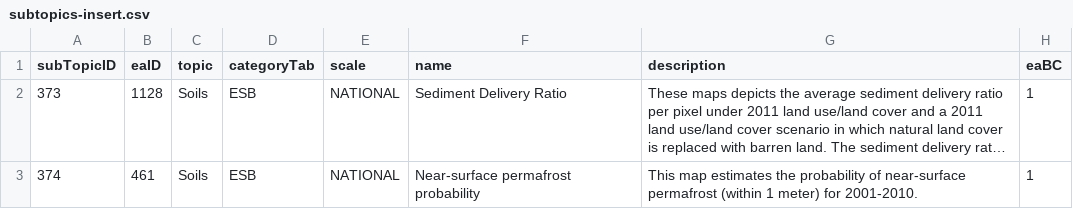
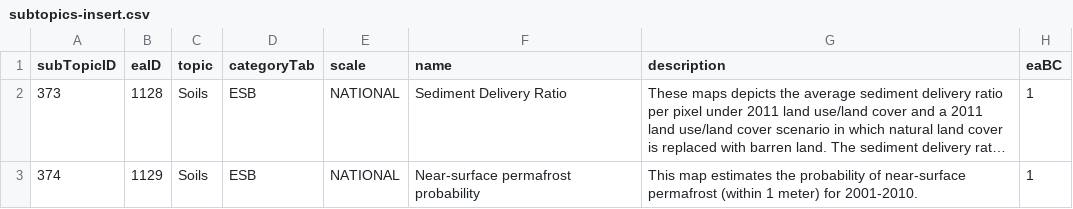
Before and after one commit to USEPA/EnviroAtlas_DB, a CSV file: changes/local/30-Add-soil-loss-sediment-yield-avoided-SDR-and-permafrost-raster/subtopics-insert.csv, drawn as a sheet; only a part is shown; long unchanged cells end in …; the diff names each change by its address in the sheet, - before the commit and + after, or states it on an @@ line.

Commit message:
subtopic for permafrost edit.

```diff
--- a/changes/local/30-Add-soil-loss-sediment-yield-avoided-SDR-and-permafrost-raster/subtopics-insert.csv
+++ b/changes/local/30-Add-soil-loss-sediment-yield-avoided-SDR-and-permafrost-raster/subtopics-insert.csv
-B3 (eaID): 461
+B3 (eaID): 1129
```
